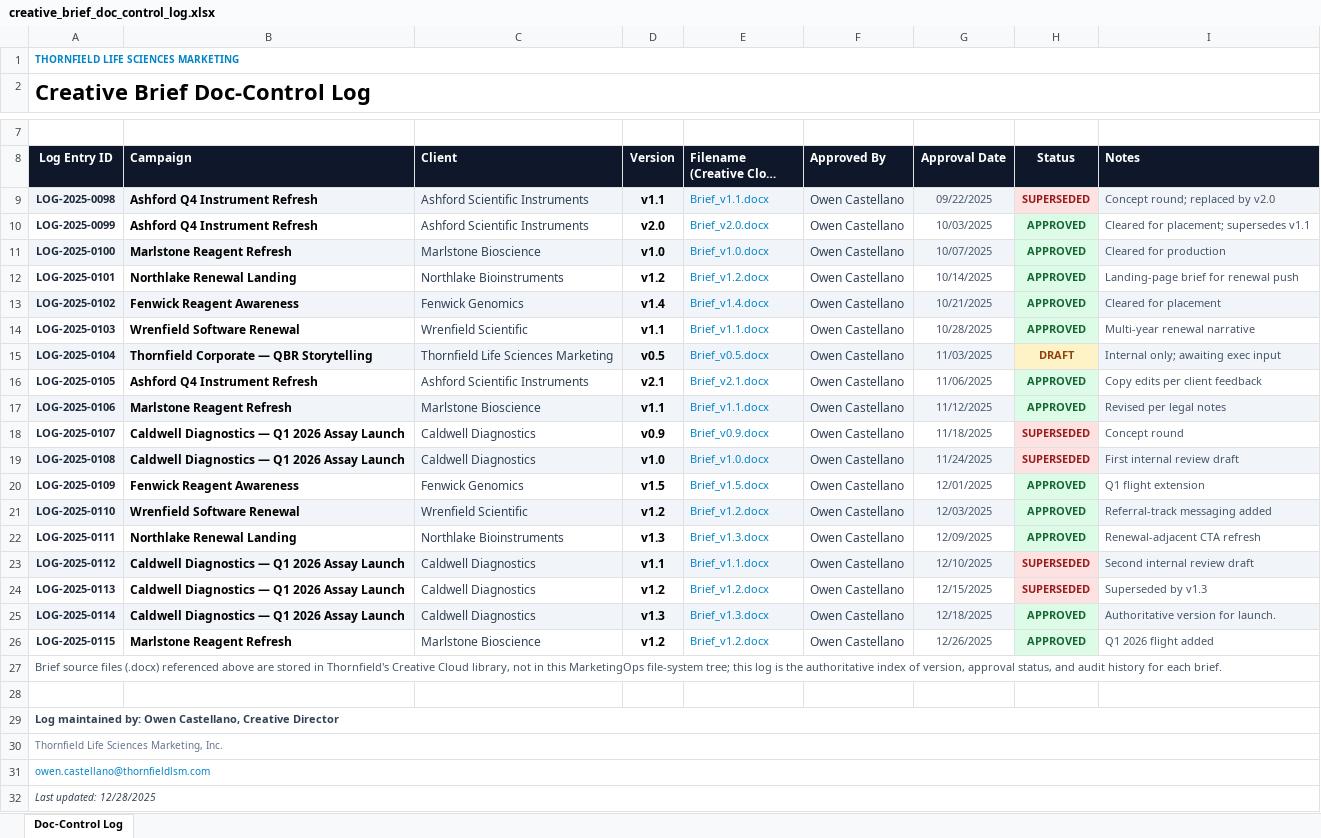
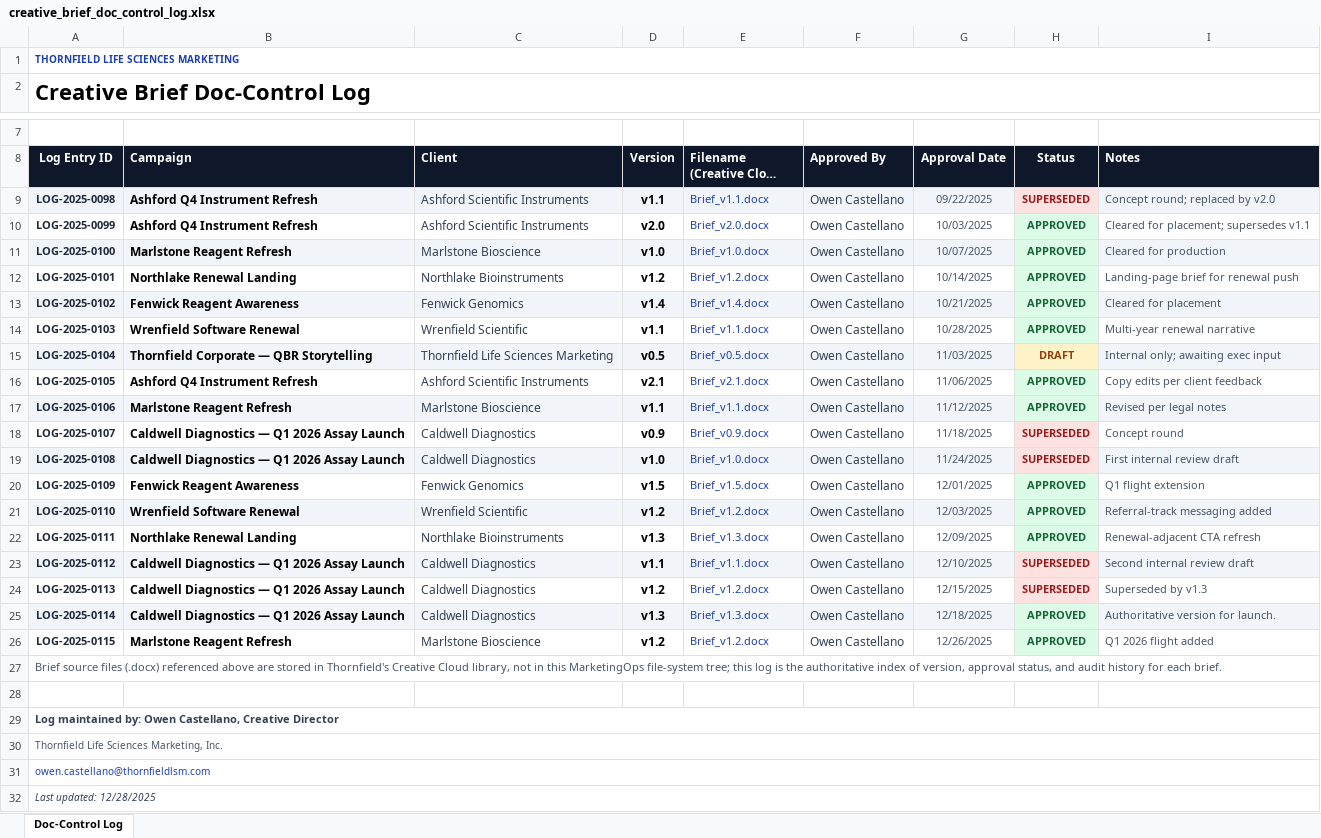
Before and after one commit to tesskarnes8-blip/S-M-48-files, an Excel workbook: filesystem/Creative/DocControl/creative_brief_doc_control_log.xlsx, sheet Doc-Control Log, drawn as a sheet; only a part is shown, gaps mark what is left out; long unchanged cells end in …; values as stored, in another font and other column widths than the file's, no borders; the diff names each change by its address in the sheet, - before the commit and + after, or states it on an @@ line.

```diff
--- a/filesystem/Creative/DocControl/creative_brief_doc_control_log.xlsx (sheet Doc-Control Log)
+++ b/filesystem/Creative/DocControl/creative_brief_doc_control_log.xlsx (sheet Doc-Control Log)
-A1 text colour: #0284C7
+A1 text colour: #1E40AF
-E9:E26 text colour: #0284C7
+E9:E26 text colour: #1E40AF
-A30 text colour: #64748B
+A30 text colour: #475569
-A31 text colour: #0284C7
+A31 text colour: #1E40AF
```
Also changed, not shown: filesystem/Finance/Billing/FenwickGenomics_Oct2025_statement.xlsx, filesystem/Finance/Billing/Q4_2025_billing_export.xlsx, 16 other files.
